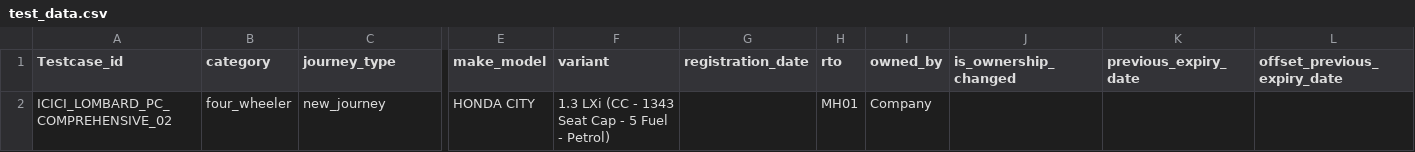
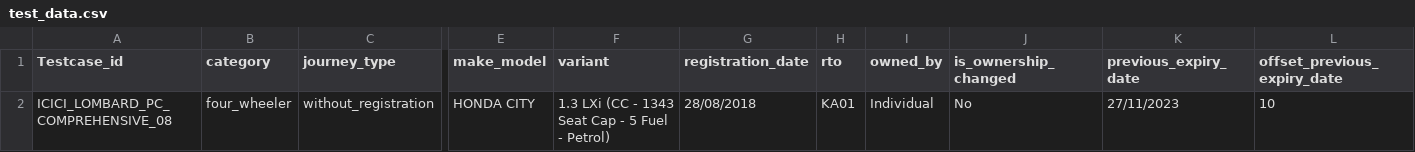
Before and after one commit to GeorgeET15/ai_validation, a CSV file: test_data.csv, drawn as a sheet; only a part is shown, gaps mark what is left out; removed rows and columns are numbered as before the commit, all else as after; rows hold the shown columns only; the diff names each change by its address in the sheet, - before the commit and + after, or states it on an @@ line.

```diff
--- a/test_data.csv
+++ b/test_data.csv
-row 2: ICICI_LOMBARD_PC_COMPREHENSIVE_02 | four_wheeler | new_journey | HONDA CITY | 1.3 LXi (CC - 1343 Seat Cap - 5 Fuel - Petrol) |  | MH01 | Company
+row 2: ICICI_LOMBARD_PC_COMPREHENSIVE_08 | four_wheeler | without_registration | HONDA CITY | 1.3 LXi (CC - 1343 Seat Cap - 5 Fuel - Petrol) | 28/08/2018 | KA01 | Individual | No | 27/11/2023 | 10
```
Also changed, not shown: 5 other files.
